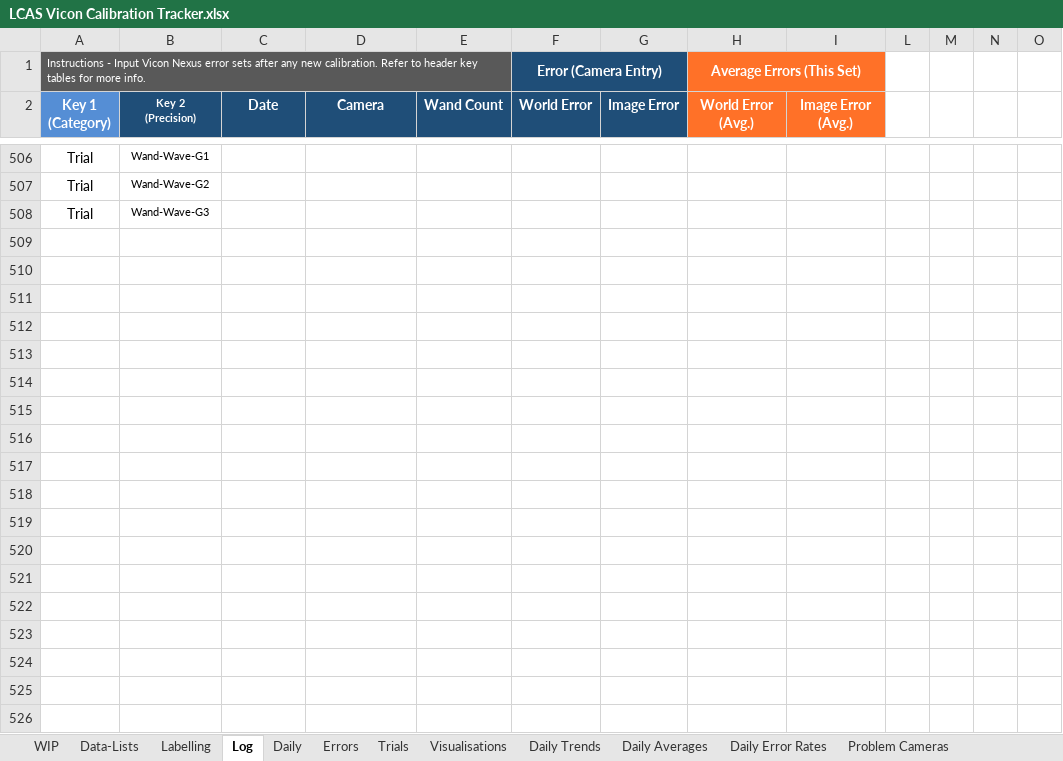
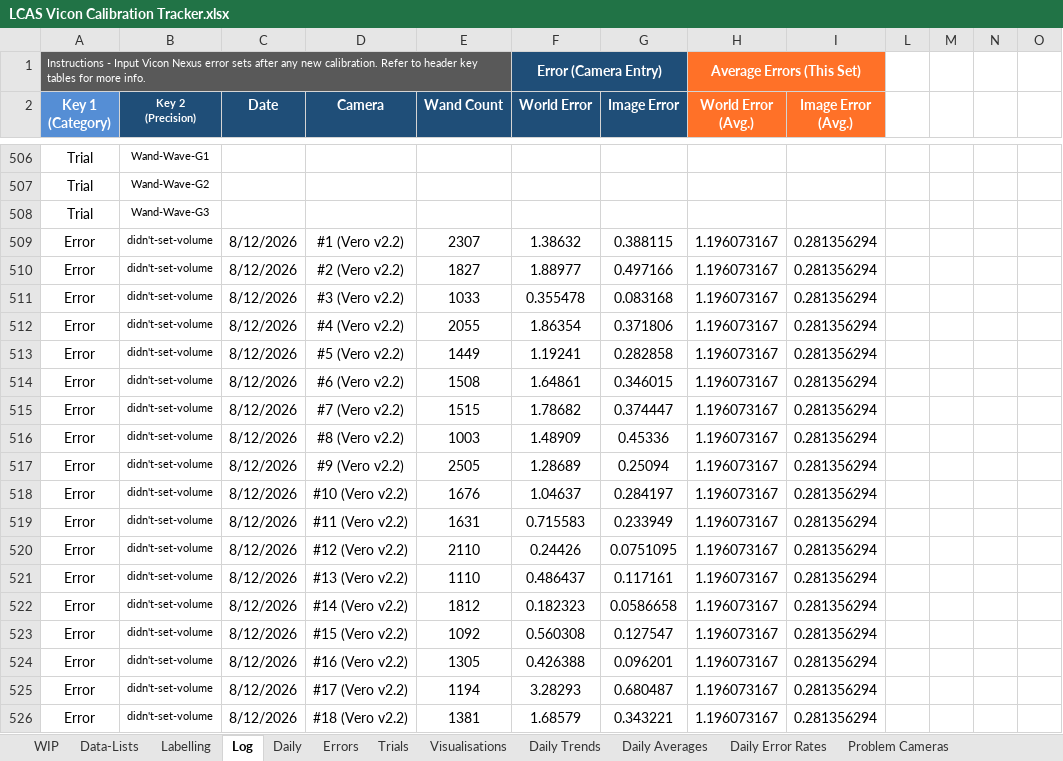
Before and after one commit to newwby/vicon-documentation, an Excel workbook: Documentation Data/LCAS Vicon Calibration Tracker.xlsx, sheet Log, drawn as a sheet; only a part is shown, gaps mark what is left out; values as stored, in another font and other column widths than the file's, no borders; conditional formats and table styles not drawn; the diff names each change by its address in the sheet, - before the commit and + after, or states it on an @@ line.

```diff
--- a/Documentation Data/LCAS Vicon Calibration Tracker.xlsx (sheet Log)
+++ b/Documentation Data/LCAS Vicon Calibration Tracker.xlsx (sheet Log)
+row 509: Error | didn't-set-volume | 8/12/2026 | #1 (Vero v2.2) | 2307 | 1.38632 | 0.388115 | 1.196073167 | 0.281356294
+row 510: Error | didn't-set-volume | 8/12/2026 | #2 (Vero v2.2) | 1827 | 1.88977 | 0.497166 | 1.196073167 | 0.281356294
+row 511: Error | didn't-set-volume | 8/12/2026 | #3 (Vero v2.2) | 1033 | 0.355478 | 0.083168 | 1.196073167 | 0.281356294
+row 512: Error | didn't-set-volume | 8/12/2026 | #4 (Vero v2.2) | 2055 | 1.86354 | 0.371806 | 1.196073167 | 0.281356294
+row 513: Error | didn't-set-volume | 8/12/2026 | #5 (Vero v2.2) | 1449 | 1.19241 | 0.282858 | 1.196073167 | 0.281356294
+row 514: Error | didn't-set-volume | 8/12/2026 | #6 (Vero v2.2) | 1508 | 1.64861 | 0.346015 | 1.196073167 | 0.281356294
+row 515: Error | didn't-set-volume | 8/12/2026 | #7 (Vero v2.2) | 1515 | 1.78682 | 0.374447 | 1.196073167 | 0.281356294
+row 516: Error | didn't-set-volume | 8/12/2026 | #8 (Vero v2.2) | 1003 | 1.48909 | 0.45336 | 1.196073167 | 0.281356294
+row 517: Error | didn't-set-volume | 8/12/2026 | #9 (Vero v2.2) | 2505 | 1.28689 | 0.25094 | 1.196073167 | 0.281356294
+row 518: Error | didn't-set-volume | 8/12/2026 | #10 (Vero v2.2) | 1676 | 1.04637 | 0.284197 | 1.196073167 | 0.281356294
+row 519: Error | didn't-set-volume | 8/12/2026 | #11 (Vero v2.2) | 1631 | 0.715583 | 0.233949 | 1.196073167 | 0.281356294
+row 520: Error | didn't-set-volume | 8/12/2026 | #12 (Vero v2.2) | 2110 | 0.24426 | 0.0751095 | 1.196073167 | 0.281356294
+row 521: Error | didn't-set-volume | 8/12/2026 | #13 (Vero v2.2) | 1110 | 0.486437 | 0.117161 | 1.196073167 | 0.281356294
+row 522: Error | didn't-set-volume | 8/12/2026 | #14 (Vero v2.2) | 1812 | 0.182323 | 0.0586658 | 1.196073167 | 0.281356294
+row 523: Error | didn't-set-volume | 8/12/2026 | #15 (Vero v2.2) | 1092 | 0.560308 | 0.127547 | 1.196073167 | 0.281356294
+row 524: Error | didn't-set-volume | 8/12/2026 | #16 (Vero v2.2) | 1305 | 0.426388 | 0.096201 | 1.196073167 | 0.281356294
+row 525: Error | didn't-set-volume | 8/12/2026 | #17 (Vero v2.2) | 1194 | 3.28293 | 0.680487 | 1.196073167 | 0.281356294
+row 526: Error | didn't-set-volume | 8/12/2026 | #18 (Vero v2.2) | 1381 | 1.68579 | 0.343221 | 1.196073167 | 0.281356294
```
Also changed, not shown: sheet Trials, sheet Daily, sheet Data-Lists, Documentation Data/LCAS Vicon Temperature Tracker.xlsx, 2 other files.
